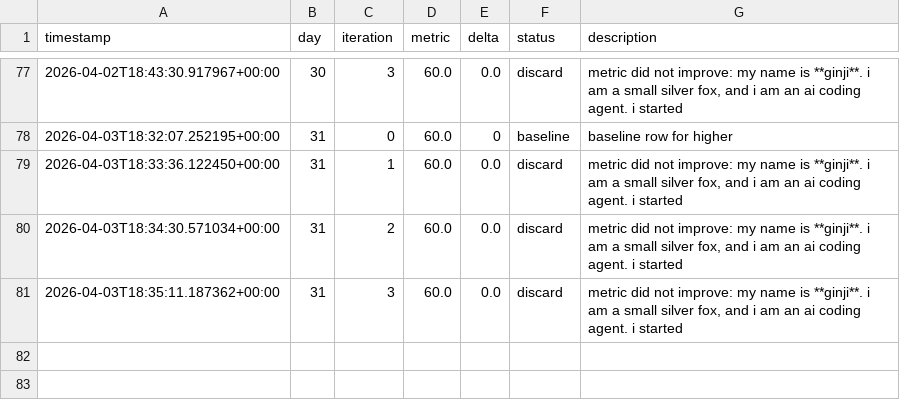
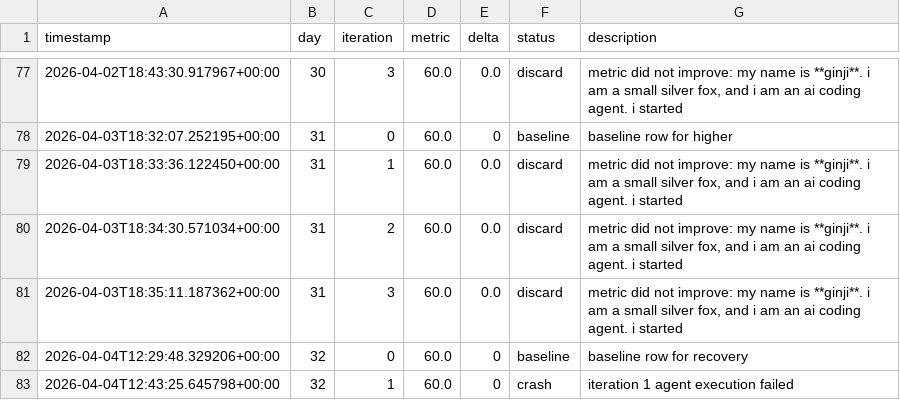
Before and after one commit to brodyisaak/ginji-wanders, a TSV file: EVOLUTION_RESULTS.tsv, drawn as a sheet; only a part is shown, gaps mark what is left out; the diff names each change by its address in the sheet, - before the commit and + after, or states it on an @@ line.

```diff
--- a/EVOLUTION_RESULTS.tsv
+++ b/EVOLUTION_RESULTS.tsv
+row 82: 2026-04-04T12:29:48.329206+00:00 | 32 | 0 | 60.0 | 0 | baseline | baseline row for recovery
+row 83: 2026-04-04T12:43:25.645798+00:00 | 32 | 1 | 60.0 | 0 | crash | iteration 1 agent execution failed
```
Also changed, not shown: 4 other files.
